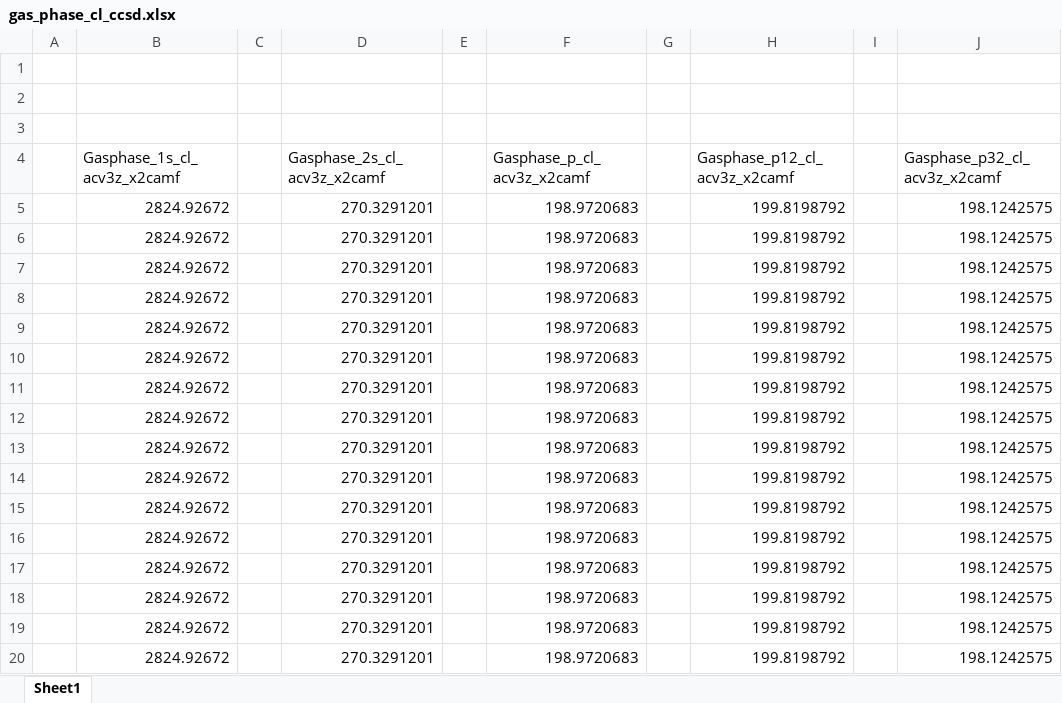
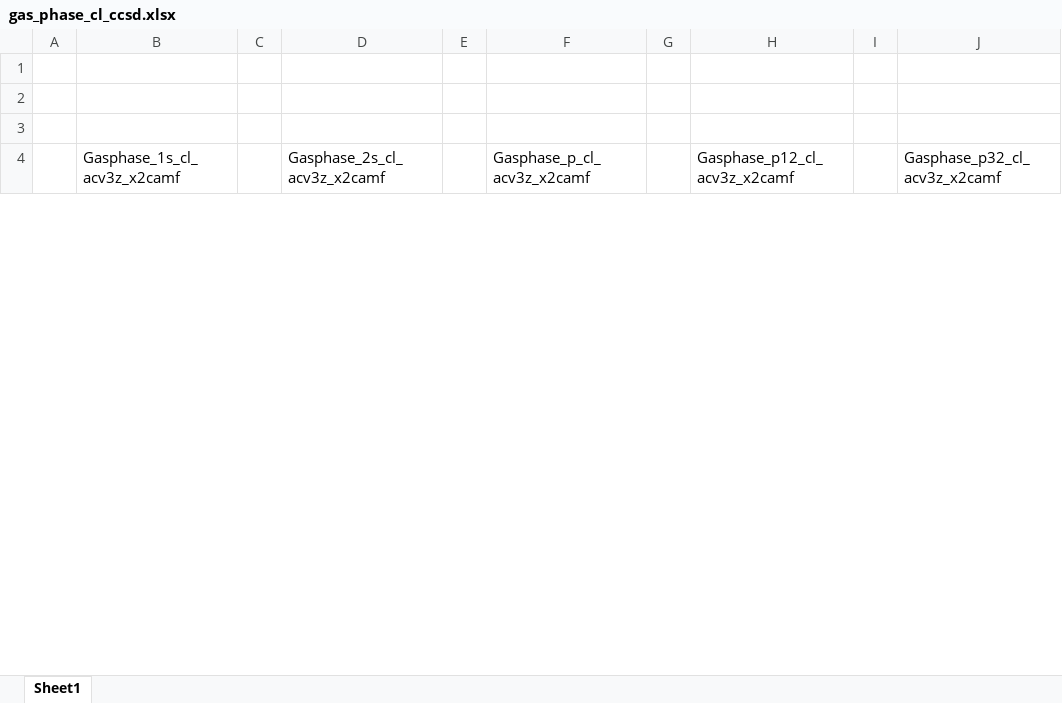
Before and after one commit to richopoku/HCl_project_graphs_binder, an Excel workbook: gas_phase_cl_ccsd.xlsx, sheet Sheet1, drawn as a sheet; only a part is shown; values as stored, in another font and other column widths than the file's, no borders; removed rows and columns are numbered as before the commit, all else as after; the diff covers the shown part only; the diff names each change by its address in the sheet, - before the commit and + after, or states it on an @@ line.

```diff
--- a/gas_phase_cl_ccsd.xlsx (sheet Sheet1)
+++ b/gas_phase_cl_ccsd.xlsx (sheet Sheet1)
-row 5:  | 2824.92672 |  | 270.3291201 |  | 198.9720683 |  | 199.8198792 |  | 198.1242575
-row 6:  | 2824.92672 |  | 270.3291201 |  | 198.9720683 |  | 199.8198792 |  | 198.1242575
-row 7:  | 2824.92672 |  | 270.3291201 |  | 198.9720683 |  | 199.8198792 |  | 198.1242575
-row 8:  | 2824.92672 |  | 270.3291201 |  | 198.9720683 |  | 199.8198792 |  | 198.1242575
-row 9:  | 2824.92672 |  | 270.3291201 |  | 198.9720683 |  | 199.8198792 |  | 198.1242575
-row 10:  | 2824.92672 |  | 270.3291201 |  | 198.9720683 |  | 199.8198792 |  | 198.1242575
-row 11:  | 2824.92672 |  | 270.3291201 |  | 198.9720683 |  | 199.8198792 |  | 198.1242575
-row 12:  | 2824.92672 |  | 270.3291201 |  | 198.9720683 |  | 199.8198792 |  | 198.1242575
-row 13:  | 2824.92672 |  | 270.3291201 |  | 198.9720683 |  | 199.8198792 |  | 198.1242575
-row 14:  | 2824.92672 |  | 270.3291201 |  | 198.9720683 |  | 199.8198792 |  | 198.1242575
-row 15:  | 2824.92672 |  | 270.3291201 |  | 198.9720683 |  | 199.8198792 |  | 198.1242575
-row 16:  | 2824.92672 |  | 270.3291201 |  | 198.9720683 |  | 199.8198792 |  | 198.1242575
-row 17:  | 2824.92672 |  | 270.3291201 |  | 198.9720683 |  | 199.8198792 |  | 198.1242575
-row 18:  | 2824.92672 |  | 270.3291201 |  | 198.9720683 |  | 199.8198792 |  | 198.1242575
-row 19:  | 2824.92672 |  | 270.3291201 |  | 198.9720683 |  | 199.8198792 |  | 198.1242575
-row 20:  | 2824.92672 |  | 270.3291201 |  | 198.9720683 |  | 199.8198792 |  | 198.1242575
```
Also changed, not shown: 25 added rows and 9 removed rows elsewhere in this sheet, gas_phase_cl_saop.xlsx, gas_phase_hcl_ccsd.xlsx, 2 other files.
